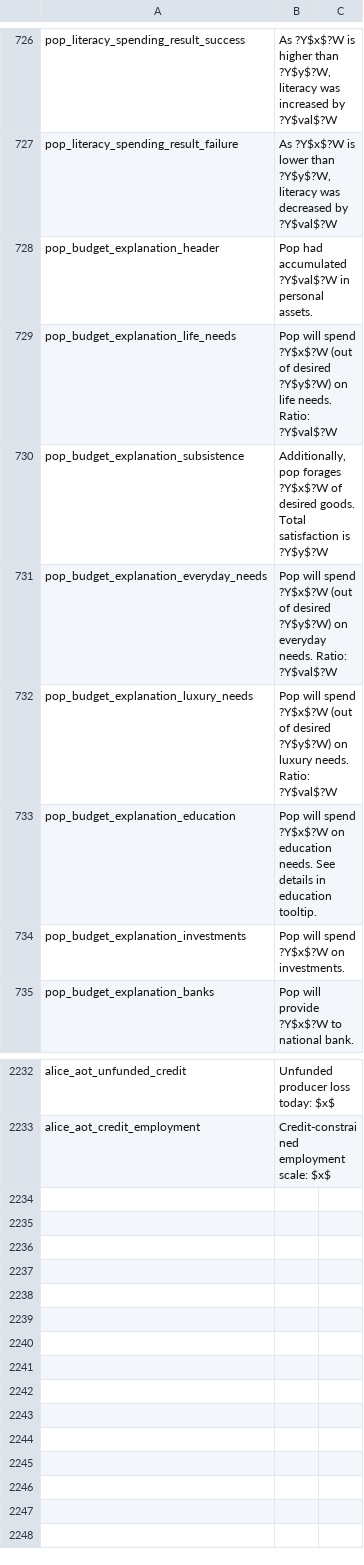
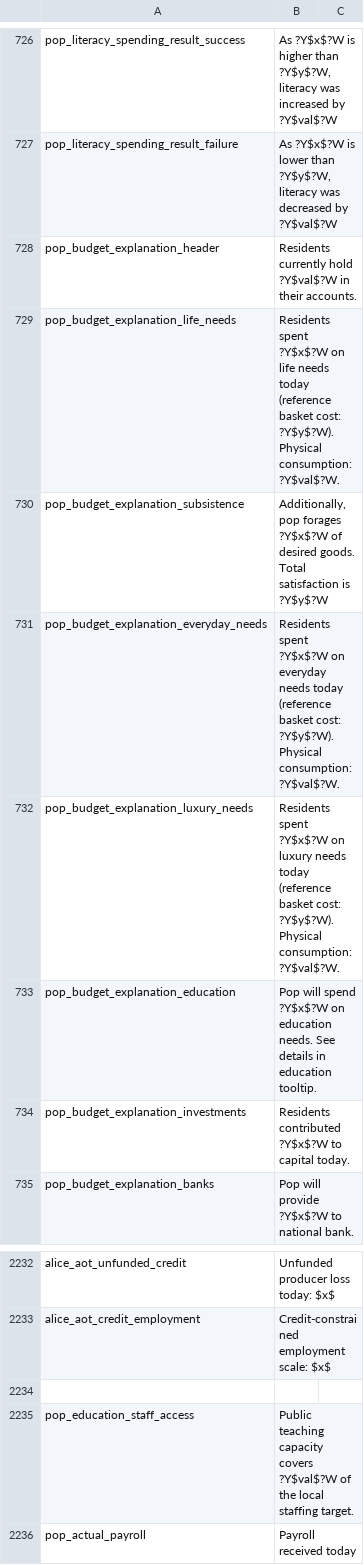
Before and after one commit to tippered1-debug/Project-Alice, a CSV file: assets/localisation/en-US/alice.csv, drawn as a sheet; only a part is shown, gaps mark what is left out.

Commit message:
Remove legacy POP consumer economy
Delete POP budgets, synthetic savings and investment rates, and daily need-weight rebalancing. Project consumer UI, statistics, and script satisfaction from exact-person accounts and physical consumption.

Fix exact-runtime save sizing and restore flags. Add reachability audit and standalone hard-cut regressions: 7 test cases, 1355 assertions passed.

```diff
--- a/assets/localisation/en-US/alice.csv
+++ b/assets/localisation/en-US/alice.csv
@@ -727,9 +727,9 @@ pop_literacy_spending_result_success;As ?Y$x$?W is higher than ?Y$y$?W, literacy
 pop_literacy_spending_result_failure;As ?Y$x$?W is lower than ?Y$y$?W, literacy was decreased by ?Y$val$?W
-pop_budget_explanation_header;Pop had accumulated ?Y$val$?W in personal assets.
-pop_budget_explanation_life_needs;Pop will spend ?Y$x$?W (out of desired ?Y$y$?W) on life needs. Ratio: ?Y$val$?W
+pop_budget_explanation_header;Residents currently hold ?Y$val$?W in their accounts.
+pop_budget_explanation_life_needs;Residents spent ?Y$x$?W on life needs today (reference basket cost: ?Y$y$?W). Physical consumption: ?Y$val$?W.
 pop_budget_explanation_subsistence;Additionally, pop forages ?Y$x$?W of desired goods. Total satisfaction is ?Y$y$?W
-pop_budget_explanation_everyday_needs;Pop will spend ?Y$x$?W (out of desired ?Y$y$?W) on everyday needs. Ratio: ?Y$val$?W
-pop_budget_explanation_luxury_needs;Pop will spend ?Y$x$?W (out of desired ?Y$y$?W) on luxury needs. Ratio: ?Y$val$?W
+pop_budget_explanation_everyday_needs;Residents spent ?Y$x$?W on everyday needs today (reference basket cost: ?Y$y$?W). Physical consumption: ?Y$val$?W.
+pop_budget_explanation_luxury_needs;Residents spent ?Y$x$?W on luxury needs today (reference basket cost: ?Y$y$?W). Physical consumption: ?Y$val$?W.
 pop_budget_explanation_education;Pop will spend ?Y$x$?W on education needs. See details in education tooltip.
-pop_budget_explanation_investments;Pop will spend ?Y$x$?W on investments.
+pop_budget_explanation_investments;Residents contributed ?Y$x$?W to capital today.
 pop_budget_explanation_banks;Pop will provide ?Y$x$?W to national bank.
@@ -2233 +2233,4 @@ alice_aot_unfunded_credit;Unfunded producer loss today: $x$
 alice_aot_credit_employment;Credit-constrained employment scale: $x$
+
+pop_education_staff_access;Public teaching capacity covers ?Y$val$?W of the local staffing target.
+pop_actual_payroll;Payroll received today
```
Also changed, not shown: 30 other files.
